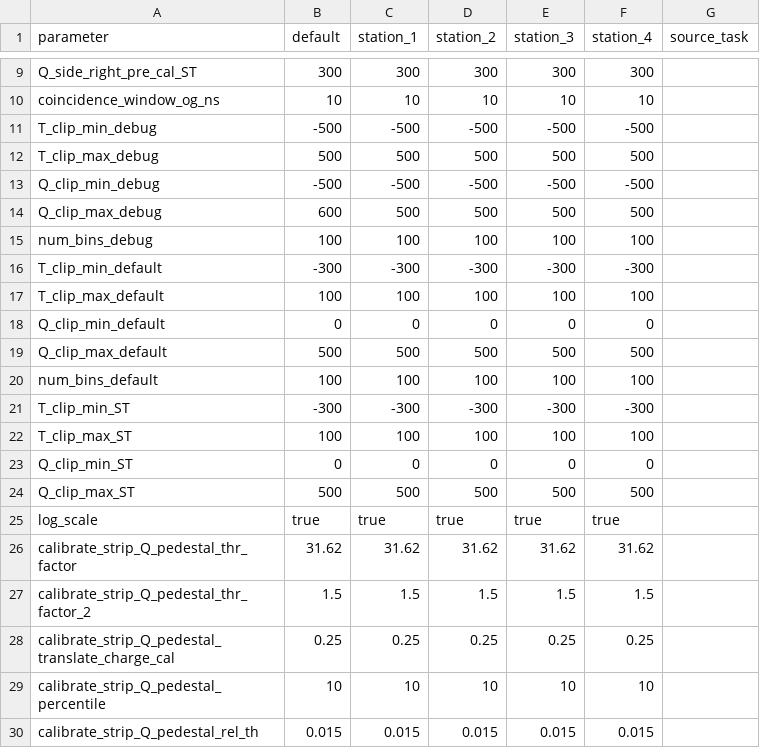
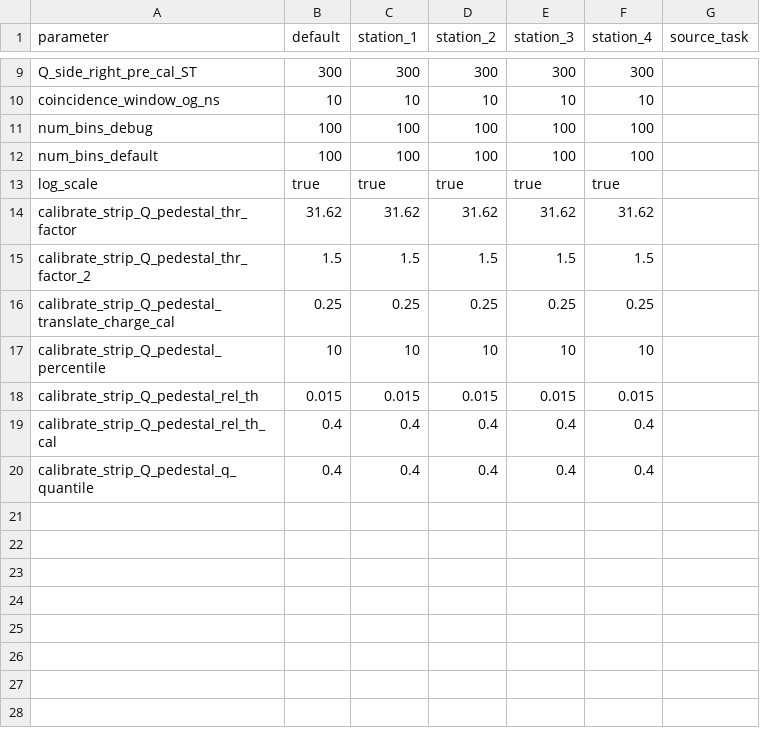
Before and after one commit to csoneira/DATAFLOW_v3, a CSV file: MASTER/CONFIG_FILES/STAGE_1/EVENT_DATA/STEP_1/TASK_1/config_parameters_task_1.csv, drawn as a sheet; only a part is shown, gaps mark what is left out; the shorter side is filled out with more unchanged rows; the diff names each change by its address in the sheet, - before the commit and + after, or states it on an @@ line.

```diff
--- a/MASTER/CONFIG_FILES/STAGE_1/EVENT_DATA/STEP_1/TASK_1/config_parameters_task_1.csv
+++ b/MASTER/CONFIG_FILES/STAGE_1/EVENT_DATA/STEP_1/TASK_1/config_parameters_task_1.csv
-row 11: T_clip_min_debug | -500 | -500 | -500 | -500 | -500
-row 12: T_clip_max_debug | 500 | 500 | 500 | 500 | 500
-row 13: Q_clip_min_debug | -500 | -500 | -500 | -500 | -500
-row 14: Q_clip_max_debug | 600 | 500 | 500 | 500 | 500
-row 16: T_clip_min_default | -300 | -300 | -300 | -300 | -300
-row 17: T_clip_max_default | 100 | 100 | 100 | 100 | 100
-row 18: Q_clip_min_default | 0 | 0 | 0 | 0 | 0
-row 19: Q_clip_max_default | 500 | 500 | 500 | 500 | 500
-row 21: T_clip_min_ST | -300 | -300 | -300 | -300 | -300
-row 22: T_clip_max_ST | 100 | 100 | 100 | 100 | 100
-row 23: Q_clip_min_ST | 0 | 0 | 0 | 0 | 0
-row 24: Q_clip_max_ST | 500 | 500 | 500 | 500 | 500
```
Also changed, not shown: 32 other files.
